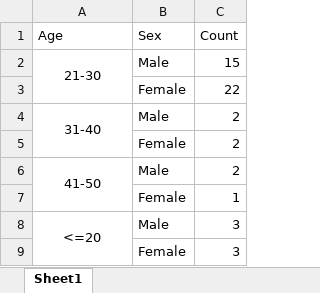
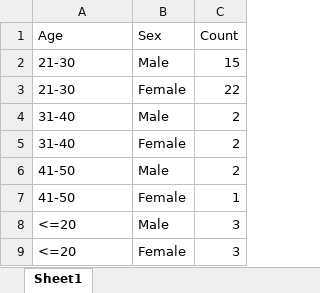
Before and after one commit to luisemilio12/Luis, an Excel workbook: datasets/Tabla.xlsx, sheet Sheet1, drawn as a sheet; values as stored, in another font and other column widths than the file's, no borders; the diff names each change by its address in the sheet, - before the commit and + after, or states it on an @@ line.

Commit message:
Add files via upload

```diff
--- a/datasets/Tabla.xlsx (sheet Sheet1)
+++ b/datasets/Tabla.xlsx (sheet Sheet1)
-A2 alignment: center
+A2 alignment: left
-A2:A3 merged
-A3 (Age): (empty)
+A3 (Age): 21-30
-A4 alignment: center
+A4 alignment: left
-A4:A5 merged
-A5 (Age): (empty)
+A5 (Age): 31-40
-A6 alignment: center
+A6 alignment: left
-A6:A7 merged
-A7 (Age): (empty)
+A7 (Age): 41-50
-A8 alignment: center
+A8 alignment: left
-A8:A9 merged
-A9 (Age): (empty)
+A9 (Age): <=20
```
